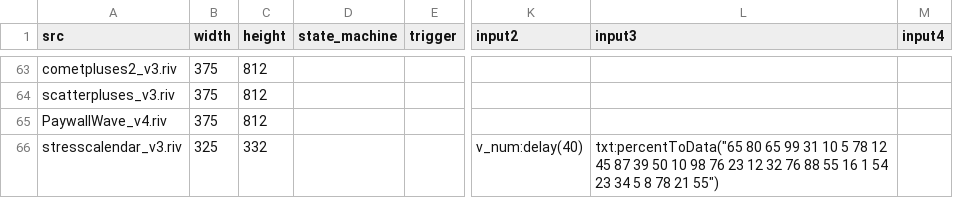
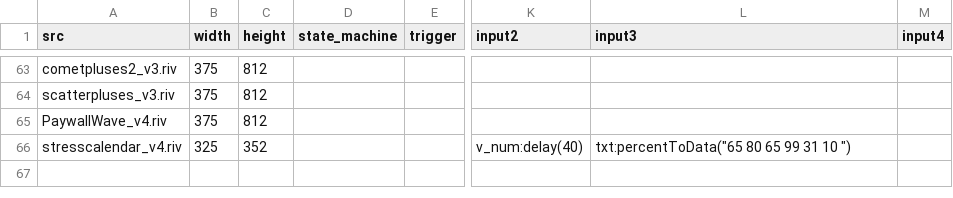
Before and after one commit to KurganskiYu/Rive, a CSV file: _videos.csv, drawn as a sheet; only a part is shown, gaps mark what is left out; the diff names each change by its address in the sheet, - before the commit and + after, or states it on an @@ line.

```diff
--- a/_videos.csv
+++ b/_videos.csv
-A66 (src): stresscalendar_v3.riv
+A66 (src): stresscalendar_v4.riv
-C66 (height): 332
+C66 (height): 352
-L66 (input3): …31 10 5 78 12 45 87 39 50 10 98 76 23 12 32 76 88 55 16 1 54 23 34 5 8 78 21 55")
+L66 (input3): …31 10 ")
```
Also changed, not shown: 6 other files.
